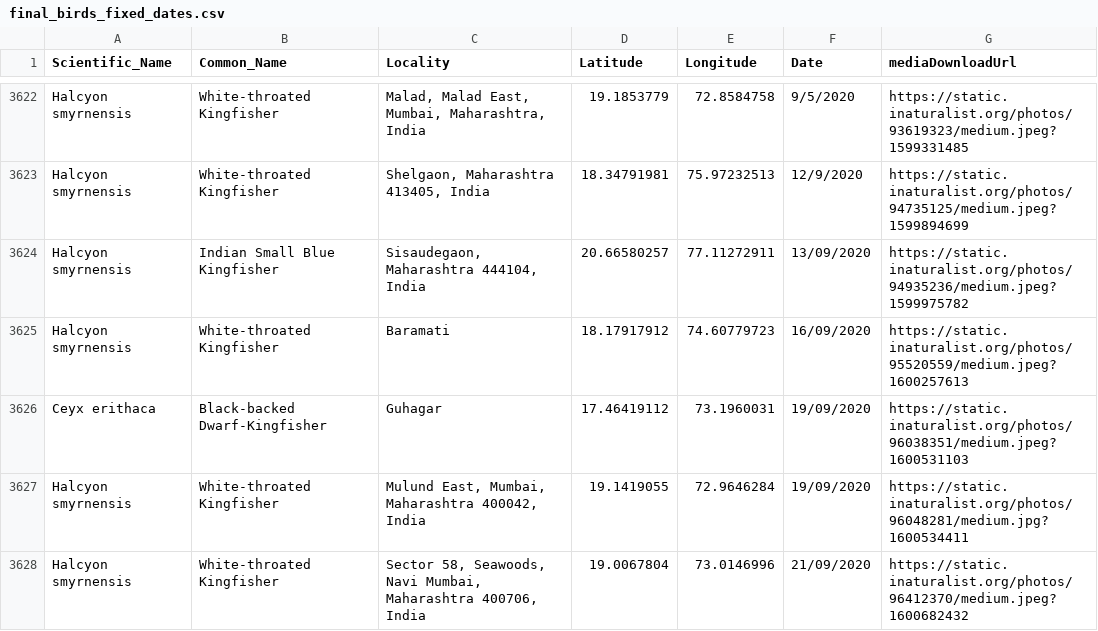
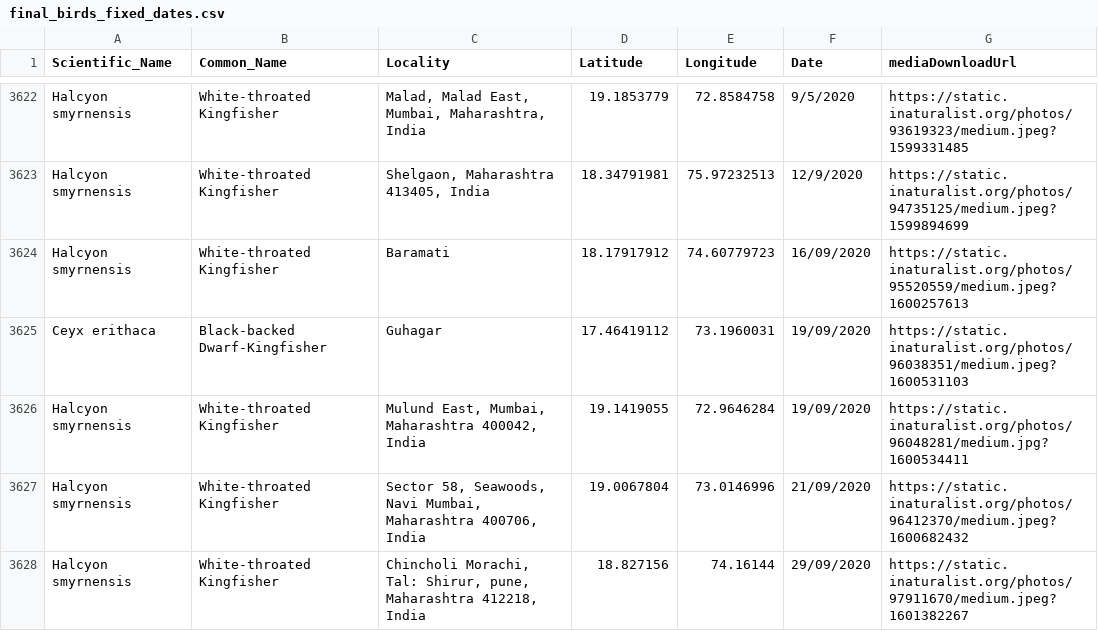
Before and after one commit to PrithviK21/D7A_Bird_Dash, a CSV file: finalMergedBirds/final_birds_fixed_dates.csv, drawn as a sheet; only a part is shown, gaps mark what is left out; the shorter side is filled out with more unchanged rows; the diff names each change by its address in the sheet, - before the commit and + after, or states it on an @@ line.

Commit message:
removed one entry from dataset, fixed line graph

```diff
--- a/finalMergedBirds/final_birds_fixed_dates.csv
+++ b/finalMergedBirds/final_birds_fixed_dates.csv
-row 3624: Halcyon smyrnensis | Indian Small Blue Kingfisher | Sisaudegaon, Maharashtra 444104, India | 20.66580257 | 77.11272911 | 13/09/2020 | https://static.inaturalist.org/photos/94935236/medium.jpeg?1599975782
```
Also changed, not shown: 1 other file.
